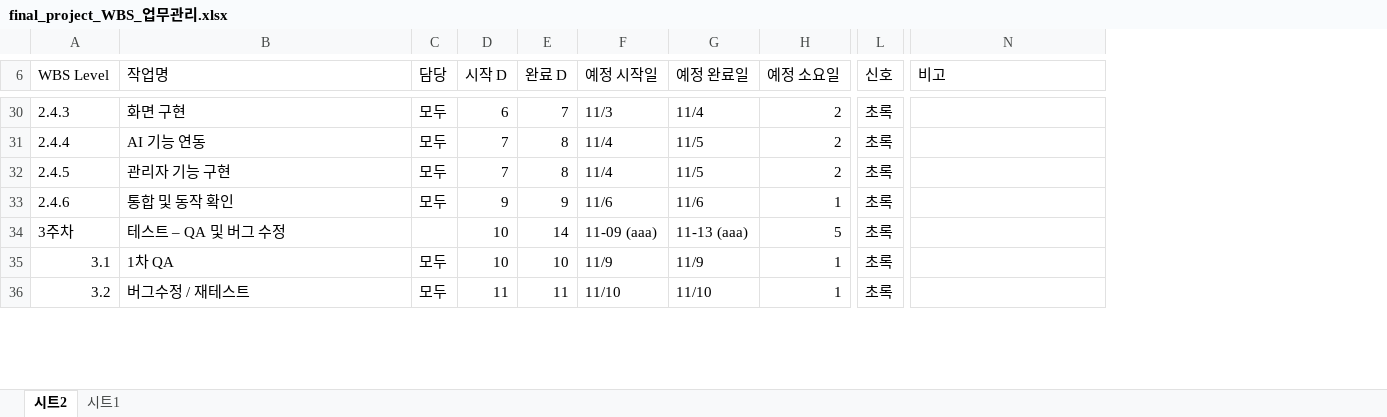
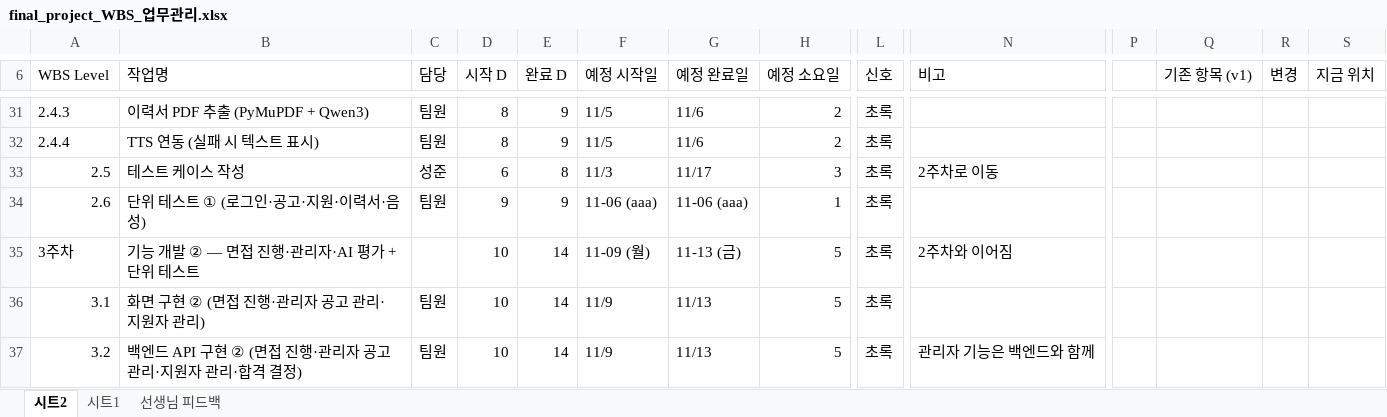
Before and after one commit to Jiwoong-im98/Final_project_team, an Excel workbook: final_project_WBS_업무관리.xlsx, sheet 시트2, drawn as a sheet; only a part is shown, gaps mark what is left out; values as stored, in another font and other column widths than the file's, no cell formats; charts and pictures and conditional formats not drawn; removed rows and columns are numbered as before the commit, all else as after; rows hold the shown columns only; the diff covers the shown part only; the diff names each change by its address in the sheet, - before the commit and + after, or states it on an @@ line.

```diff
--- a/final_project_WBS_업무관리.xlsx (sheet 시트2)
+++ b/final_project_WBS_업무관리.xlsx (sheet 시트2)
+sheet tab: 선생님 피드백
+column P, empty
+column Q (기존 항목 (v1)), empty
+column R (변경), empty
+column S (지금 위치), empty
-B31 (작업명): 화면 구현
+B31 (작업명): 이력서 PDF 추출 (PyMuPDF + Qwen3)
-C31:C32 (담당): 모두
+C31:C32 (담당): 팀원
-D31 (시작 D): 6
+D31 (시작 D): 8
-E31 (완료 D): 7
+E31 (완료 D): 9
-F31 (예정 시작일): 11/3
+F31 (예정 시작일): 11/5
-G31 (예정 완료일): 11/4
+G31 (예정 완료일): 11/6
-B32 (작업명): AI 기능 연동
+B32 (작업명): TTS 연동 (실패 시 텍스트 표시)
-D32 (시작 D): 7
+D32 (시작 D): 8
-E32 (완료 D): 8
+E32 (완료 D): 9
-F32 (예정 시작일): 11/4
+F32 (예정 시작일): 11/5
-G32 (예정 완료일): 11/5
+G32 (예정 완료일): 11/6
-row 32: 2.4.5 | 관리자 기능 구현 | 모두 | 7 | 8 | 11/4 | 11/5 | 2 | 초록
+row 33: 2.5 | 테스트 케이스 작성 | 성준 | 6 | 8 | 11/3 | 11/17 | 3 | 초록 | 2주차로 이동
-A34 (WBS Level): 2.4.6
+A34 (WBS Level): 2.6
-B34 (작업명): 통합 및 동작 확인
+B34 (작업명): 단위 테스트 ① (로그인·공고·지원·이력서·음성)
-C34 (담당): 모두
+C34 (담당): 팀원
-F34 (예정 시작일): 11/6
+F34 (예정 시작일): 11-06 (aaa)
-G34 (예정 완료일): 11/6
+G34 (예정 완료일): 11-06 (aaa)
-B35 (작업명): 테스트 – QA 및 버그 수정
+B35 (작업명): 기능 개발 ② — 면접 진행·관리자·AI 평가 + 단위 테스트
-F35 (예정 시작일): 11-09 (aaa)
+F35 (예정 시작일): 11-09 (월)
-G35 (예정 완료일): 11-13 (aaa)
+G35 (예정 완료일): 11-13 (금)
-N35 (비고): (empty)
+N35 (비고): 2주차와 이어짐
-B36 (작업명): 1차 QA
+B36 (작업명): 화면 구현 ② (면접 진행·관리자 공고 관리·지원자 관리)
-C36:C37 (담당): 모두
+C36:C37 (담당): 팀원
-E36 (완료 D): 10
+E36 (완료 D): 14
-G36 (예정 완료일): 11/9
+G36 (예정 완료일): 11/13
-H36:H37 (예정 소요일): 1
+H36:H37 (예정 소요일): 5
-B37 (작업명): 버그수정 / 재테스트
+B37 (작업명): 백엔드 API 구현 ② (면접 진행·관리자 공고 관리·지원자 관리·합격 결정)
-D37 (시작 D): 11
+D37 (시작 D): 10
-E37 (완료 D): 11
+E37 (완료 D): 14
-F37 (예정 시작일): 11/10
+F37 (예정 시작일): 11/9
-G37 (예정 완료일): 11/10
+G37 (예정 완료일): 11/13
-N37 (비고): (empty)
+N37 (비고): 관리자 기능은 백엔드와 함께
```
Also changed, not shown: 9 added rows, 2 removed rows and 134 edited cells elsewhere in this sheet, sheet 시트1, cell formats, formulas that keep their value, charts or pictures, Final_Project_파일_관리_대장.xlsx.
